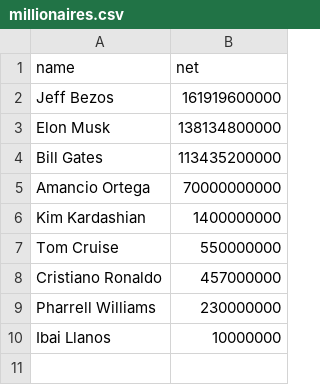
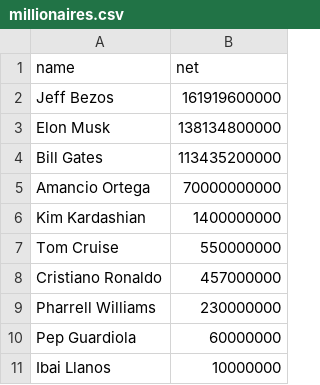
Before and after one commit to mutsuda/mutsuda.github.io, a CSV file: _data/millionaires.csv, drawn as a sheet.

Commit message:
Update millionaires.csv

```diff
--- a/_data/millionaires.csv
+++ b/_data/millionaires.csv
@@ -9,2 +9,3 @@ Cristiano Ronaldo,457000000
 Pharrell Williams,230000000
+Pep Guardiola,60000000
 Ibai Llanos,10000000
```
